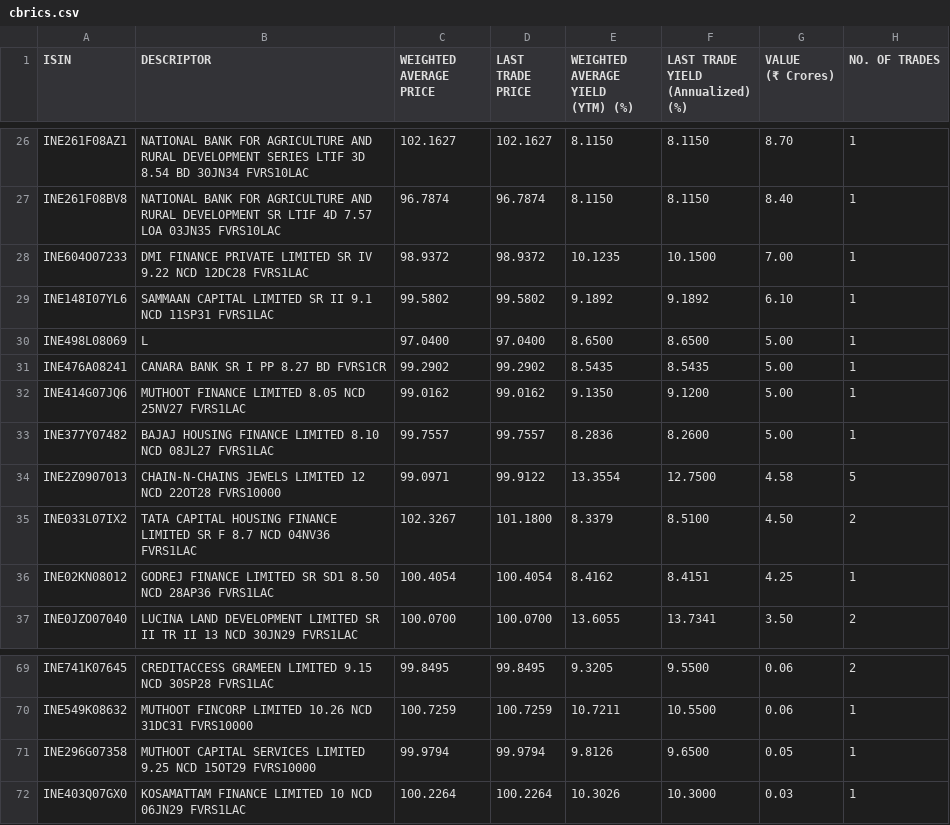
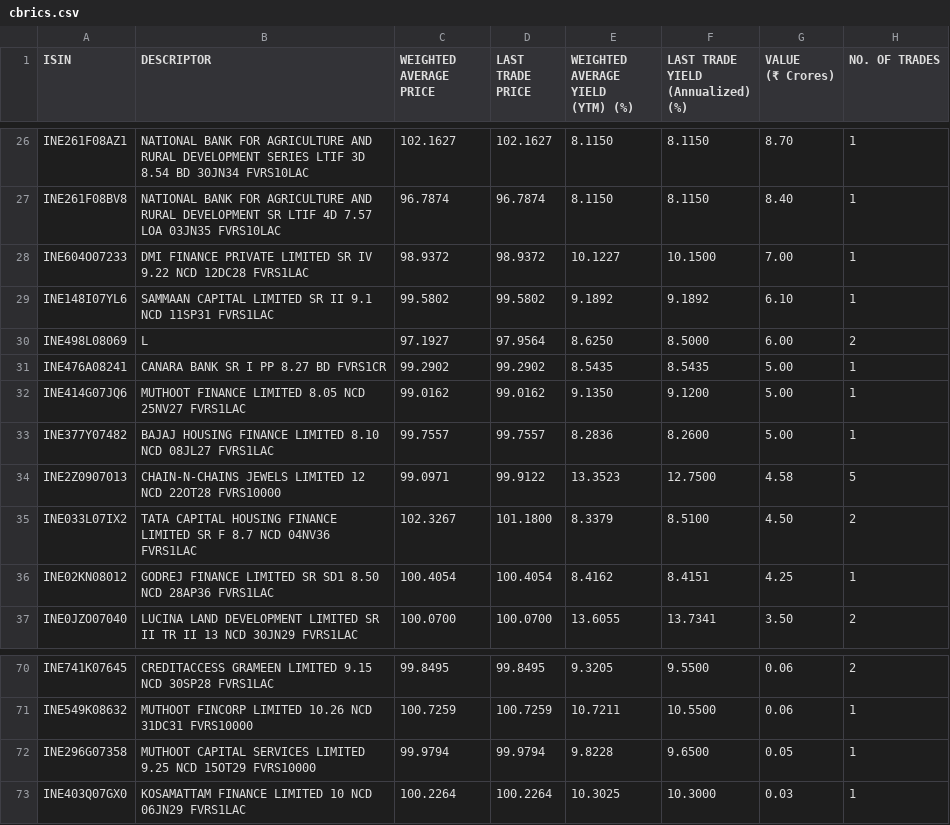
Before and after one commit to swayamjitdalai-bit/debt-market-dashboard, a CSV file: data/cbrics.csv, drawn as a sheet; only a part is shown, gaps mark what is left out; the diff covers the shown part only.

```diff
--- a/data/cbrics.csv
+++ b/data/cbrics.csv
@@ -61,8 +61,8 @@
 ","96.7874","96.7874","8.1150","8.1150","8.40","1"
-"INE604O07233","DMI FINANCE PRIVATE LIMITED SR IV 9.22 NCD 12DC28 FVRS1LAC
-","98.9372","98.9372","10.1235","10.1500","7.00","1"
+"INE604O07233","DMI FINANCE PRIVATE LIMITED SR IV 9.22 NCD 12DC28 FVRS1LAC
+","98.9372","98.9372","10.1227","10.1500","7.00","1"
 "INE148I07YL6","SAMMAAN CAPITAL LIMITED SR II 9.1 NCD 11SP31 FVRS1LAC
 ","99.5802","99.5802","9.1892","9.1892","6.10","1"
-"INE498L08069","L
-","97.0400","97.0400","8.6500","8.6500","5.00","1"
+"INE498L08069","L
+","97.1927","97.9564","8.6250","8.5000","6.00","2"
 "INE476A08241","CANARA BANK SR I PP 8.27 BD FVRS1CR
@@ -73,4 +73,4 @@
 ","99.7557","99.7557","8.2836","8.2600","5.00","1"
-"INE2Z0907013","CHAIN-N-CHAINS JEWELS LIMITED 12 NCD 22OT28 FVRS10000
-","99.0971","99.9122","13.3554","12.7500","4.58","5"
+"INE2Z0907013","CHAIN-N-CHAINS JEWELS LIMITED 12 NCD 22OT28 FVRS10000
+","99.0971","99.9122","13.3523","12.7500","4.58","5"
 "INE033L07IX2","TATA CAPITAL HOUSING FINANCE LIMITED SR F 8.7 NCD 04NV36 FVRS1LAC
@@ -147,5 +149,5 @@
 ","100.7259","100.7259","10.7211","10.5500","0.06","1"
-"INE296G07358","MUTHOOT CAPITAL SERVICES LIMITED 9.25 NCD 15OT29 FVRS10000
-","99.9794","99.9794","9.8126","9.6500","0.05","1"
-"INE403Q07GX0","KOSAMATTAM FINANCE LIMITED 10 NCD 06JN29 FVRS1LAC
-","100.2264","100.2264","10.3026","10.3000","0.03","1"
+"INE296G07358","MUTHOOT CAPITAL SERVICES LIMITED 9.25 NCD 15OT29 FVRS10000
+","99.9794","99.9794","9.8228","9.6500","0.05","1"
+"INE403Q07GX0","KOSAMATTAM FINANCE LIMITED 10 NCD 06JN29 FVRS1LAC
+","100.2264","100.2264","10.3025","10.3000","0.03","1"
```
Also changed, not shown: 4 added rows, 3 removed rows and 3 edited cells elsewhere in this file, 5 other files.
